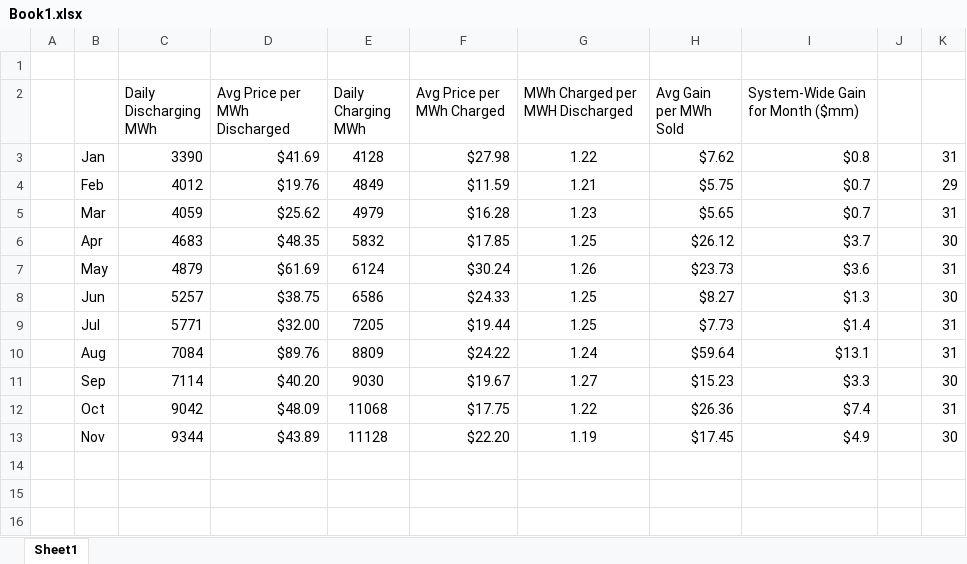
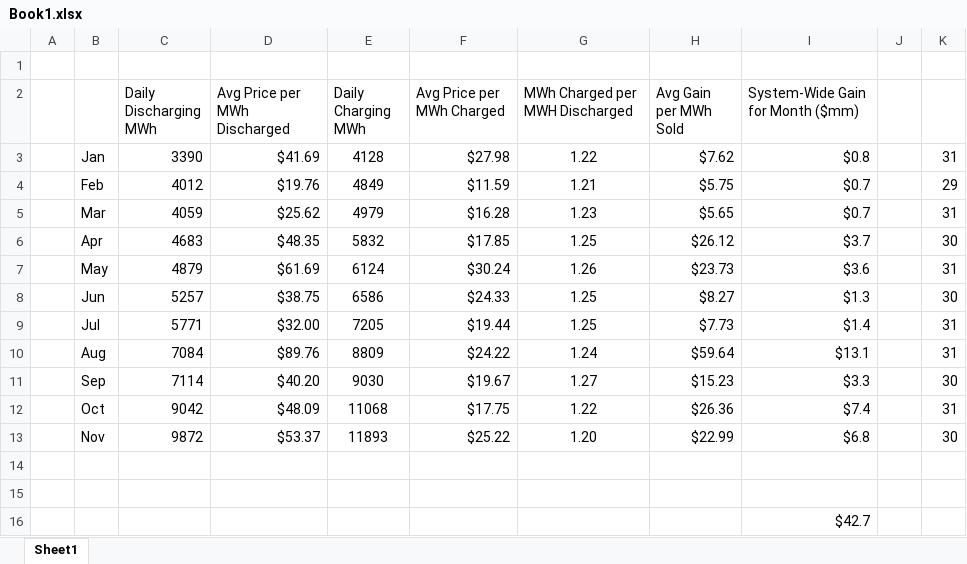
Before and after one commit to jgkramer/hummingbird, an Excel workbook: post11_data/Book1.xlsx, sheet Sheet1, drawn as a sheet; values as stored, in another font and other column widths than the file's, no borders; addresses are those after the commit; the diff names each change by its address in the sheet, - before the commit and + after, or states it on an @@ line.

```diff
--- a/post11_data/Book1.xlsx (sheet Sheet1)
+++ b/post11_data/Book1.xlsx (sheet Sheet1)
+row 13:  | Nov | 9872 | $53.37 | 11893 | $25.22 | 1.20 | $22.99 | $6.8 |  | 30
-row 14:  | Nov | 9344 | $43.89 | 11128 | $22.20 | 1.19 | $17.45 | $4.9 |  | 30
+row 14: (empty)
+row 15: (empty)
+row 16:  |  |  |  |  |  |  |  | $42.7
```
Also changed, not shown: 31 other files.
